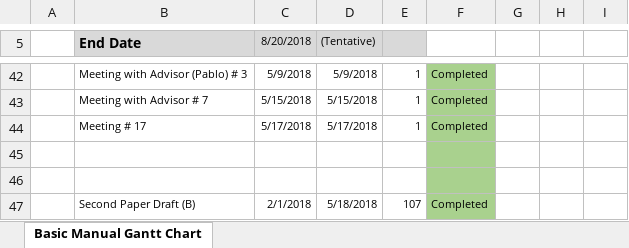
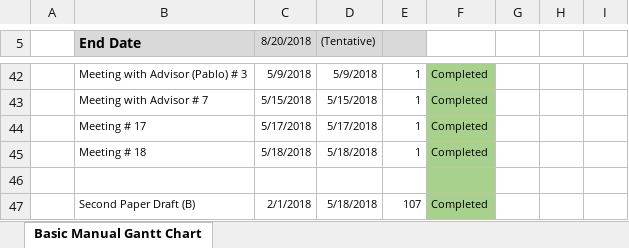
Before and after one commit to timbo112711/Risk-Scoring-for-Cryptocurrency-Transactions-on-the-Blockchain---MSDS-Capstone, an Excel workbook: Papers/MSDSCapstoneProjectDesignPlan.xlsx, sheet Basic Manual Gantt Chart, drawn as a sheet; only a part is shown, gaps mark what is left out; values as stored, in another font and other column widths than the file's, no borders; charts and pictures not drawn; the diff names each change by its address in the sheet, - before the commit and + after, or states it on an @@ line.

Commit message:
updated as of 5/18

```diff
--- a/Papers/MSDSCapstoneProjectDesignPlan.xlsx (sheet Basic Manual Gantt Chart)
+++ b/Papers/MSDSCapstoneProjectDesignPlan.xlsx (sheet Basic Manual Gantt Chart)
-row 45: (empty)
+row 45:  | Meeting # 18 | 5/18/2018 | 5/18/2018 | 1 | Completed
```
Also changed, not shown: charts or pictures.
